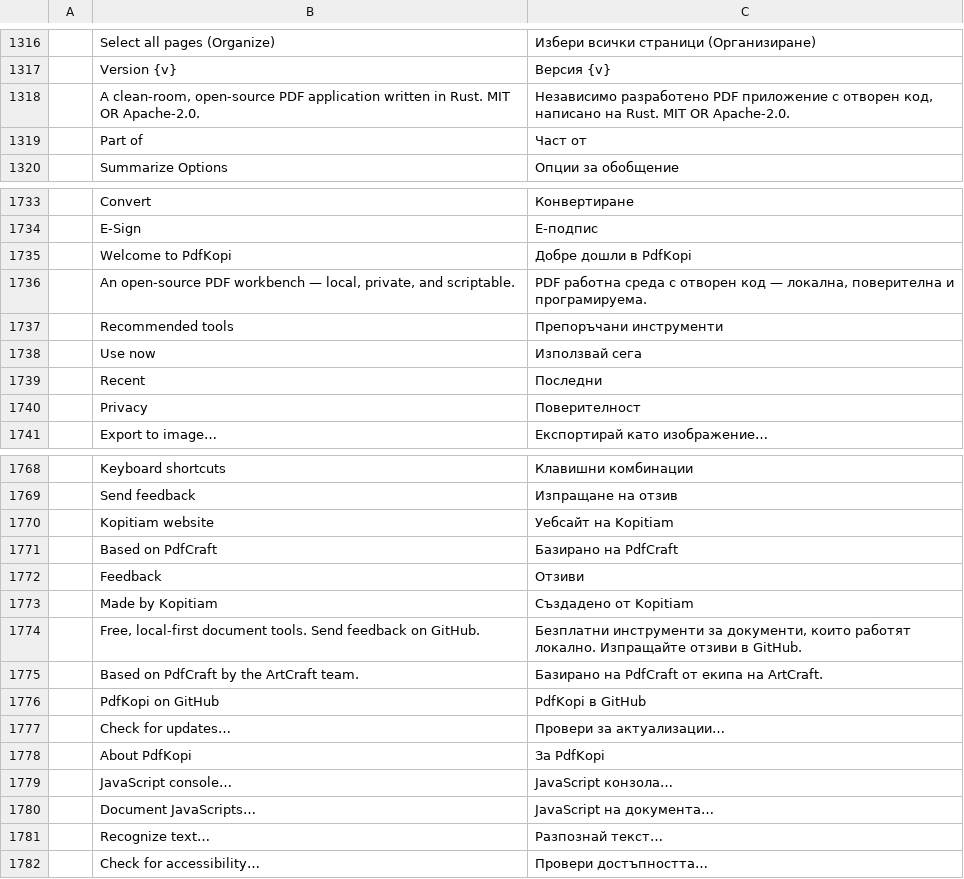
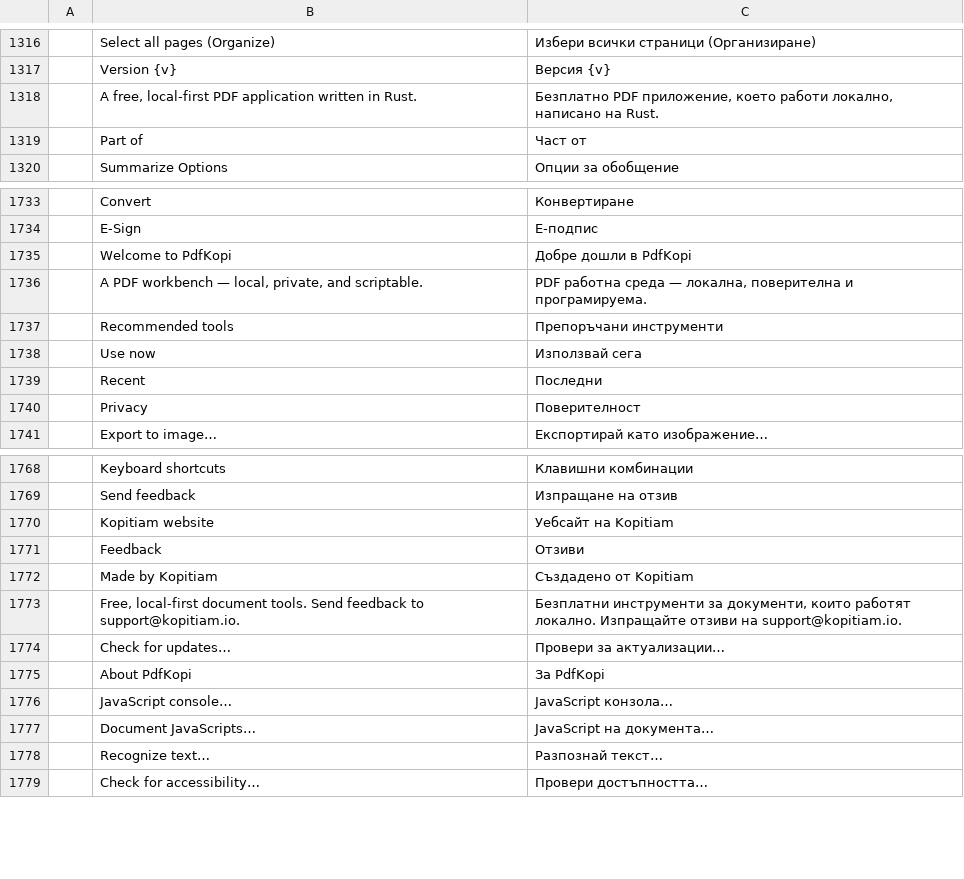
Before and after one commit to kopitiam-io/pdfkopi, a TSV file: crates/ui-egui/src/i18n/bg.tsv, drawn as a sheet; only a part is shown, gaps mark what is left out.

```diff
--- a/crates/ui-egui/src/i18n/bg.tsv
+++ b/crates/ui-egui/src/i18n/bg.tsv
@@ -1317,3 +1317,3 @@
 	Version {v}	Версия {v}
-	A clean-room, open-source PDF application written in Rust. MIT OR Apache-2.0.	Независимо разработено PDF приложение с отворен код, написано на Rust. MIT OR Apache-2.0.
+	A free, local-first PDF application written in Rust.	Безплатно PDF приложение, което работи локално, написано на Rust.
 	Part of	Част от
@@ -1735,3 +1735,3 @@
 	Welcome to PdfKopi	Добре дошли в PdfKopi
-	An open-source PDF workbench — local, private, and scriptable.	PDF работна среда с отворен код — локална, поверителна и програмируема.
+	A PDF workbench — local, private, and scriptable.	PDF работна среда — локална, поверителна и програмируема.
 	Recommended tools	Препоръчани инструменти
@@ -1770,8 +1770,5 @@
 	Kopitiam website	Уебсайт на Kopitiam
-	Based on PdfCraft	Базирано на PdfCraft
 	Feedback	Отзиви
 	Made by Kopitiam	Създадено от Kopitiam
-	Free, local-first document tools. Send feedback on GitHub.	Безплатни инструменти за документи, които работят локално. Изпращайте отзиви в GitHub.
-	Based on PdfCraft by the ArtCraft team.	Базирано на PdfCraft от екипа на ArtCraft.
-	PdfKopi on GitHub	PdfKopi в GitHub
+	Free, local-first document tools. Send feedback to support@kopitiam.io.	Безплатни инструменти за документи, които работят локално. Изпращайте отзиви на support@kopitiam.io.
 	Check for updates…	Провери за актуализации…
```
Also changed, not shown: crates/ui-egui/src/i18n/ar.tsv, crates/ui-egui/src/i18n/hu.tsv, 26 other files.
